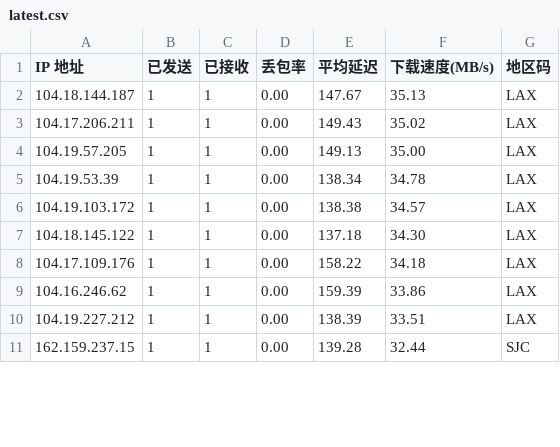
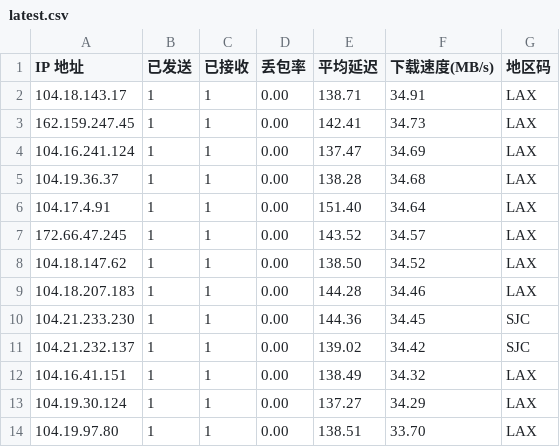
Before and after one commit to ahang39/router, a CSV file: latest.csv, drawn as a sheet; only a part is shown; the diff covers the shown part only.

```diff
--- a/latest.csv
+++ b/latest.csv
@@ -1,11 +1,14 @@
 IP 地址,已发送,已接收,丢包率,平均延迟,下载速度(MB/s),地区码
-104.18.144.187,1,1,0.00,147.67,35.13,LAX
-104.17.206.211,1,1,0.00,149.43,35.02,LAX
-104.19.57.205,1,1,0.00,149.13,35.00,LAX
-104.19.53.39,1,1,0.00,138.34,34.78,LAX
-104.19.103.172,1,1,0.00,138.38,34.57,LAX
-104.18.145.122,1,1,0.00,137.18,34.30,LAX
-104.17.109.176,1,1,0.00,158.22,34.18,LAX
-104.16.246.62,1,1,0.00,159.39,33.86,LAX
-104.19.227.212,1,1,0.00,138.39,33.51,LAX
-162.159.237.15,1,1,0.00,139.28,32.44,SJC
+104.18.143.17,1,1,0.00,138.71,34.91,LAX
+162.159.247.45,1,1,0.00,142.41,34.73,LAX
+104.16.241.124,1,1,0.00,137.47,34.69,LAX
+104.19.36.37,1,1,0.00,138.28,34.68,LAX
+104.17.4.91,1,1,0.00,151.40,34.64,LAX
+172.66.47.245,1,1,0.00,143.52,34.57,LAX
+104.18.147.62,1,1,0.00,138.50,34.52,LAX
+104.18.207.183,1,1,0.00,144.28,34.46,LAX
+104.21.233.230,1,1,0.00,144.36,34.45,SJC
+104.21.232.137,1,1,0.00,139.02,34.42,SJC
+104.16.41.151,1,1,0.00,138.49,34.32,LAX
+104.19.30.124,1,1,0.00,137.27,34.29,LAX
+104.19.97.80,1,1,0.00,138.51,33.70,LAX
```
Also changed, not shown: 4 added rows, 1 removed row and 45 edited cells elsewhere in this file, 1 other file.
